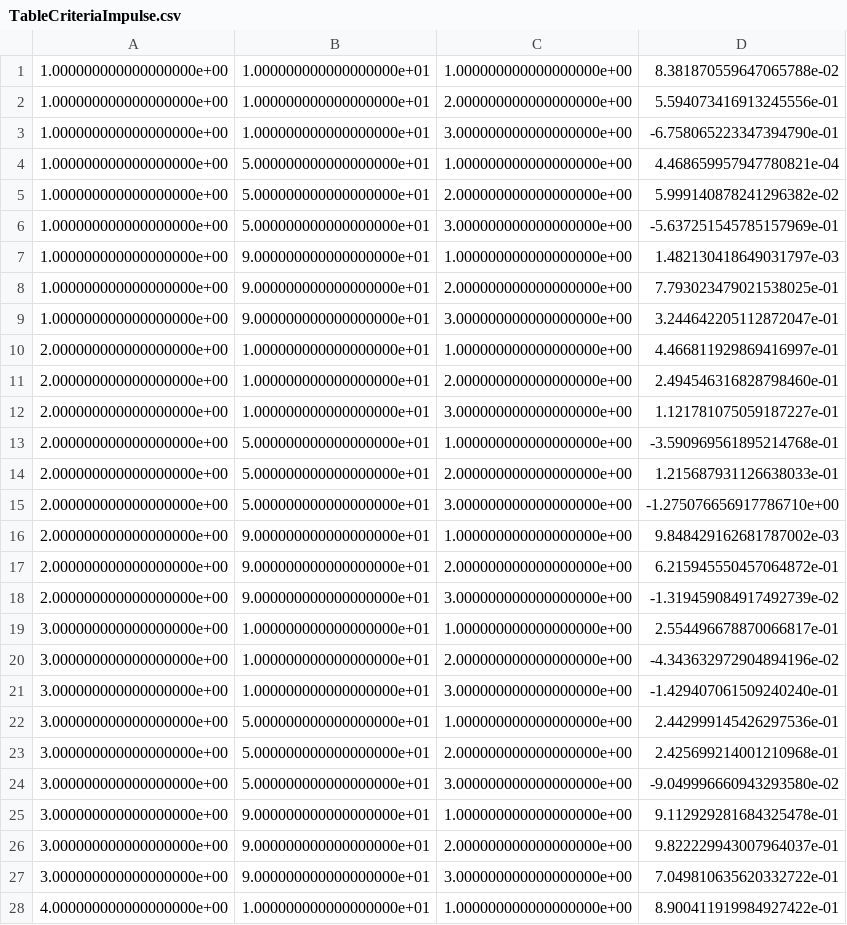
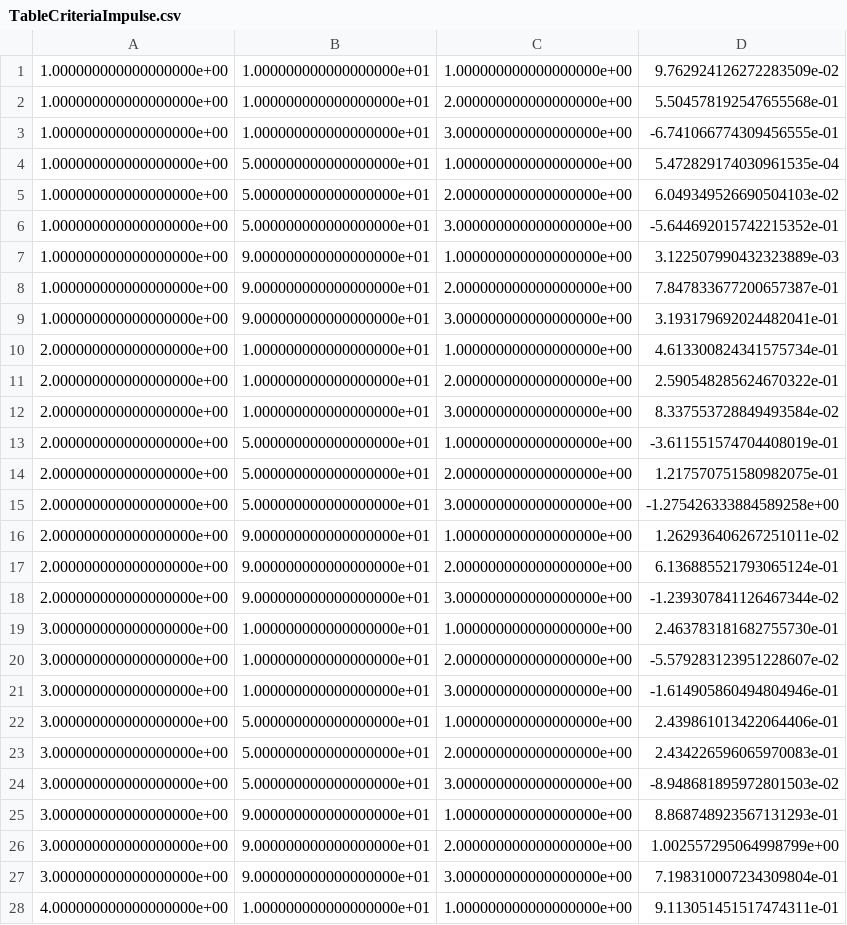
Before and after one commit to GaloMALDONADO/motorg, a CSV file: motorog/TableCriteriaImpulse.csv, drawn as a sheet; only a part is shown; the diff covers the shown part only.

Commit message:
update

```diff
--- a/motorog/TableCriteriaImpulse.csv
+++ b/motorog/TableCriteriaImpulse.csv
@@ -1,28 +1,28 @@
-1.000000000000000000e+00,1.000000000000000000e+01,1.000000000000000000e+00,8.381870559647065788e-02
-1.000000000000000000e+00,1.000000000000000000e+01,2.000000000000000000e+00,5.594073416913245556e-01
-1.000000000000000000e+00,1.000000000000000000e+01,3.000000000000000000e+00,-6.758065223347394790e-01
-1.000000000000000000e+00,5.000000000000000000e+01,1.000000000000000000e+00,4.468659957947780821e-04
-1.000000000000000000e+00,5.000000000000000000e+01,2.000000000000000000e+00,5.999140878241296382e-02
-1.000000000000000000e+00,5.000000000000000000e+01,3.000000000000000000e+00,-5.637251545785157969e-01
-1.000000000000000000e+00,9.000000000000000000e+01,1.000000000000000000e+00,1.482130418649031797e-03
-1.000000000000000000e+00,9.000000000000000000e+01,2.000000000000000000e+00,7.793023479021538025e-01
-1.000000000000000000e+00,9.000000000000000000e+01,3.000000000000000000e+00,3.244642205112872047e-01
-2.000000000000000000e+00,1.000000000000000000e+01,1.000000000000000000e+00,4.466811929869416997e-01
-2.000000000000000000e+00,1.000000000000000000e+01,2.000000000000000000e+00,2.494546316828798460e-01
-2.000000000000000000e+00,1.000000000000000000e+01,3.000000000000000000e+00,1.121781075059187227e-01
-2.000000000000000000e+00,5.000000000000000000e+01,1.000000000000000000e+00,-3.590969561895214768e-01
-2.000000000000000000e+00,5.000000000000000000e+01,2.000000000000000000e+00,1.215687931126638033e-01
-2.000000000000000000e+00,5.000000000000000000e+01,3.000000000000000000e+00,-1.275076656917786710e+00
-2.000000000000000000e+00,9.000000000000000000e+01,1.000000000000000000e+00,9.848429162681787002e-03
-2.000000000000000000e+00,9.000000000000000000e+01,2.000000000000000000e+00,6.215945550457064872e-01
-2.000000000000000000e+00,9.000000000000000000e+01,3.000000000000000000e+00,-1.319459084917492739e-02
-3.000000000000000000e+00,1.000000000000000000e+01,1.000000000000000000e+00,2.554496678870066817e-01
-3.000000000000000000e+00,1.000000000000000000e+01,2.000000000000000000e+00,-4.343632972904894196e-02
-3.000000000000000000e+00,1.000000000000000000e+01,3.000000000000000000e+00,-1.429407061509240240e-01
-3.000000000000000000e+00,5.000000000000000000e+01,1.000000000000000000e+00,2.442999145426297536e-01
-3.000000000000000000e+00,5.000000000000000000e+01,2.000000000000000000e+00,2.425699214001210968e-01
-3.000000000000000000e+00,5.000000000000000000e+01,3.000000000000000000e+00,-9.049996660943293580e-02
-3.000000000000000000e+00,9.000000000000000000e+01,1.000000000000000000e+00,9.112929281684325478e-01
-3.000000000000000000e+00,9.000000000000000000e+01,2.000000000000000000e+00,9.822229943007964037e-01
-3.000000000000000000e+00,9.000000000000000000e+01,3.000000000000000000e+00,7.049810635620332722e-01
-4.000000000000000000e+00,1.000000000000000000e+01,1.000000000000000000e+00,8.900411919984927422e-01
+1.000000000000000000e+00,1.000000000000000000e+01,1.000000000000000000e+00,9.762924126272283509e-02
+1.000000000000000000e+00,1.000000000000000000e+01,2.000000000000000000e+00,5.504578192547655568e-01
+1.000000000000000000e+00,1.000000000000000000e+01,3.000000000000000000e+00,-6.741066774309456555e-01
+1.000000000000000000e+00,5.000000000000000000e+01,1.000000000000000000e+00,5.472829174030961535e-04
+1.000000000000000000e+00,5.000000000000000000e+01,2.000000000000000000e+00,6.049349526690504103e-02
+1.000000000000000000e+00,5.000000000000000000e+01,3.000000000000000000e+00,-5.644692015742215352e-01
+1.000000000000000000e+00,9.000000000000000000e+01,1.000000000000000000e+00,3.122507990432323889e-03
+1.000000000000000000e+00,9.000000000000000000e+01,2.000000000000000000e+00,7.847833677200657387e-01
+1.000000000000000000e+00,9.000000000000000000e+01,3.000000000000000000e+00,3.193179692024482041e-01
+2.000000000000000000e+00,1.000000000000000000e+01,1.000000000000000000e+00,4.613300824341575734e-01
+2.000000000000000000e+00,1.000000000000000000e+01,2.000000000000000000e+00,2.590548285624670322e-01
+2.000000000000000000e+00,1.000000000000000000e+01,3.000000000000000000e+00,8.337553728849493584e-02
+2.000000000000000000e+00,5.000000000000000000e+01,1.000000000000000000e+00,-3.611551574704408019e-01
+2.000000000000000000e+00,5.000000000000000000e+01,2.000000000000000000e+00,1.217570751580982075e-01
+2.000000000000000000e+00,5.000000000000000000e+01,3.000000000000000000e+00,-1.275426333884589258e+00
+2.000000000000000000e+00,9.000000000000000000e+01,1.000000000000000000e+00,1.262936406267251011e-02
+2.000000000000000000e+00,9.000000000000000000e+01,2.000000000000000000e+00,6.136885521793065124e-01
+2.000000000000000000e+00,9.000000000000000000e+01,3.000000000000000000e+00,-1.239307841126467344e-02
+3.000000000000000000e+00,1.000000000000000000e+01,1.000000000000000000e+00,2.463783181682755730e-01
+3.000000000000000000e+00,1.000000000000000000e+01,2.000000000000000000e+00,-5.579283123951228607e-02
+3.000000000000000000e+00,1.000000000000000000e+01,3.000000000000000000e+00,-1.614905860494804946e-01
+3.000000000000000000e+00,5.000000000000000000e+01,1.000000000000000000e+00,2.439861013422064406e-01
+3.000000000000000000e+00,5.000000000000000000e+01,2.000000000000000000e+00,2.434226596065970083e-01
+3.000000000000000000e+00,5.000000000000000000e+01,3.000000000000000000e+00,-8.948681895972801503e-02
+3.000000000000000000e+00,9.000000000000000000e+01,1.000000000000000000e+00,8.868748923567131293e-01
+3.000000000000000000e+00,9.000000000000000000e+01,2.000000000000000000e+00,1.002557295064998799e+00
+3.000000000000000000e+00,9.000000000000000000e+01,3.000000000000000000e+00,7.198310007234309804e-01
+4.000000000000000000e+00,1.000000000000000000e+01,1.000000000000000000e+00,9.113051451517474311e-01
```
Also changed, not shown: 17 edited cells elsewhere in this file.
